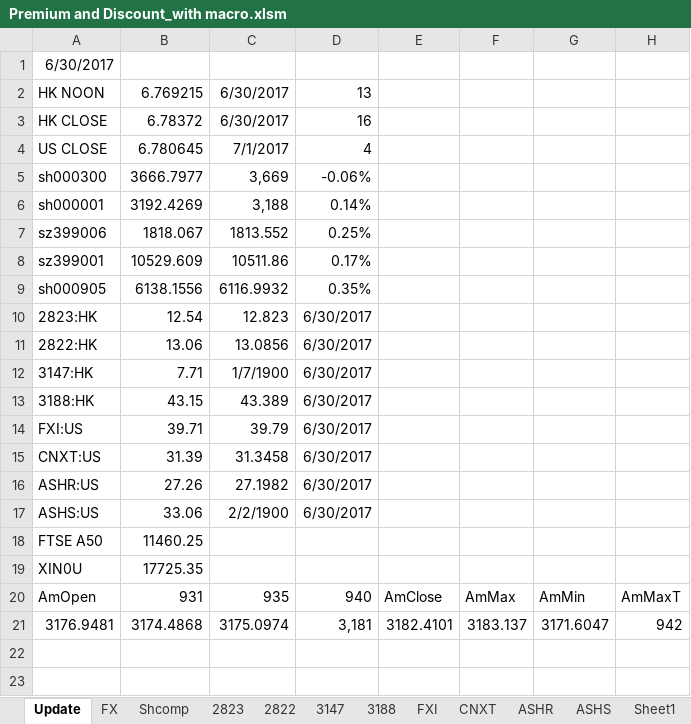
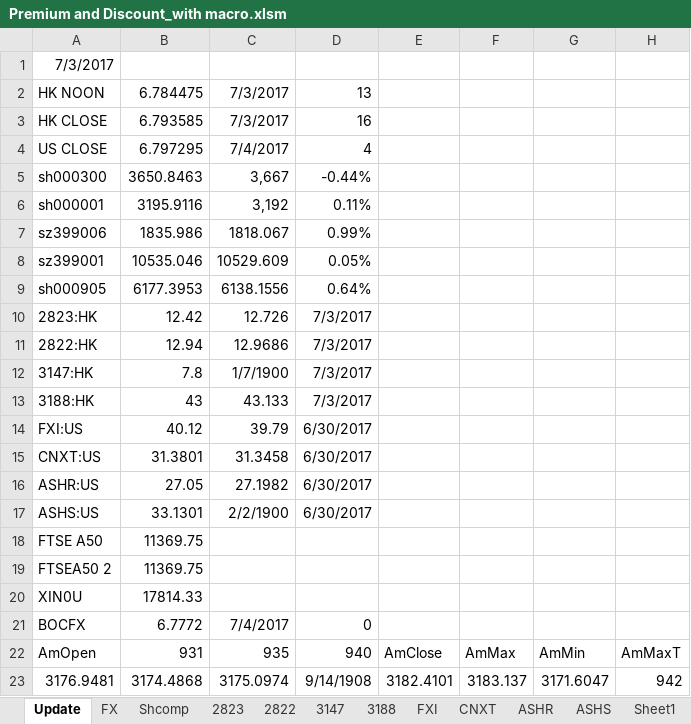
Before and after one commit to lukas1421/tradingFolder, an Excel workbook: Premium and Discount_with macro.xlsm, sheet Update, drawn as a sheet; only a part is shown; values as stored, in another font and other column widths than the file's, no borders; charts and pictures not drawn; addresses are those after the commit; rows hold the shown columns only; the diff names each change by its address in the sheet, - before the commit and + after, or states it on an @@ line.

```diff
--- a/Premium and Discount_with macro.xlsm (sheet Update)
+++ b/Premium and Discount_with macro.xlsm (sheet Update)
-A1: 6/30/2017
+A1: 7/3/2017
-B2: 6.769215
+B2: 6.784475
-C2:C3: 6/30/2017
+C2:C3: 7/3/2017
-B3: 6.78372
+B3: 6.793585
-B4: 6.780645
+B4: 6.797295
-C4: 7/1/2017
+C4: 7/4/2017
-B5: 3666.7977
+B5: 3650.8463
-C5: 3,669
+C5: 3,667
-D5: -0.06%
+D5: -0.44%
-B6: 3192.4269
+B6: 3195.9116
-C6: 3,188
+C6: 3,192
-D6: 0.14%
+D6: 0.11%
-B7: 1818.067
+B7: 1835.986
-C7: 1813.552
+C7: 1818.067
-D7: 0.25%
+D7: 0.99%
-B8: 10529.609
+B8: 10535.046
-C8: 10511.86
+C8: 10529.609
-D8: 0.17%
+D8: 0.05%
-B9: 6138.1556
+B9: 6177.3953
-C9: 6116.9932
+C9: 6138.1556
-D9: 0.35%
+D9: 0.64%
-B10: 12.54
+B10: 12.42
-C10: 12.823
+C10: 12.726
-D10:D13: 6/30/2017
+D10:D13: 7/3/2017
-B11: 13.06
+B11: 12.94
-C11: 13.0856
+C11: 12.9686
-B12: 7.71
+B12: 7.8
-B13: 43.15
+B13: 43
-C13: 43.389
+C13: 43.133
-B14: 39.71
+B14: 40.12
-B15: 31.39
+B15: 31.3801
-B16: 27.26
+B16: 27.05
-B17: 33.06
+B17: 33.1301
-B18: 11460.25
+B18: 11369.75
+row 19: FTSEA50 2 | 11369.75
-B20: 17725.35
+B20: 17814.33
+row 21: BOCFX | 6.7772 | 7/4/2017 | 0
-D23: 3,181
+D23: 9/14/1908
```
Also changed, not shown: sheet 2822, sheet 3147, sheet 2823, sheet 3188, sheet ASHS, sheet ASHR, 3 more sheets, charts or pictures, 2 other files.
